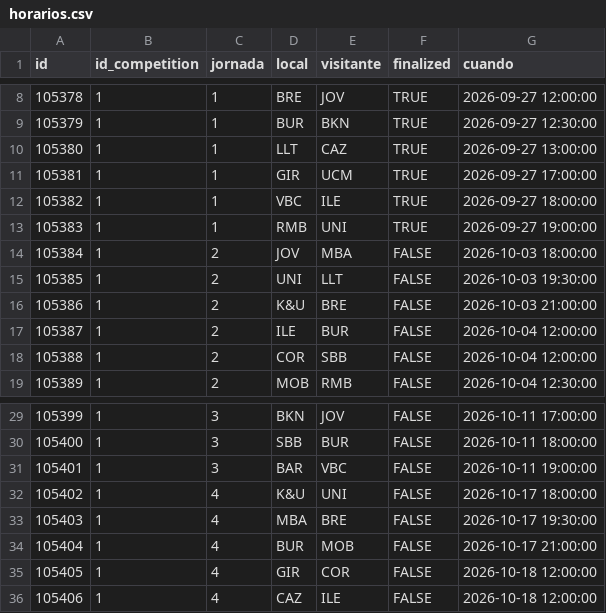
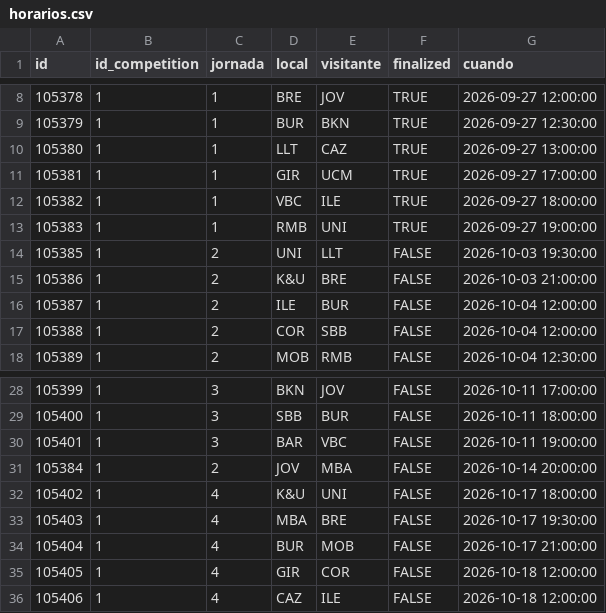
Before and after one commit to IvoVillanueva/pbp_acb_historico, a CSV file: data/horarios.csv, drawn as a sheet; only a part is shown, gaps mark what is left out; removed rows and columns are numbered as before the commit, all else as after; the diff names each change by its address in the sheet, - before the commit and + after, or states it on an @@ line.

```diff
--- a/data/horarios.csv
+++ b/data/horarios.csv
-row 14: 105384 | 1 | 2 | JOV | MBA | FALSE | 2026-10-03 18:00:00
+row 31: 105384 | 1 | 2 | JOV | MBA | FALSE | 2026-10-14 20:00:00
```
